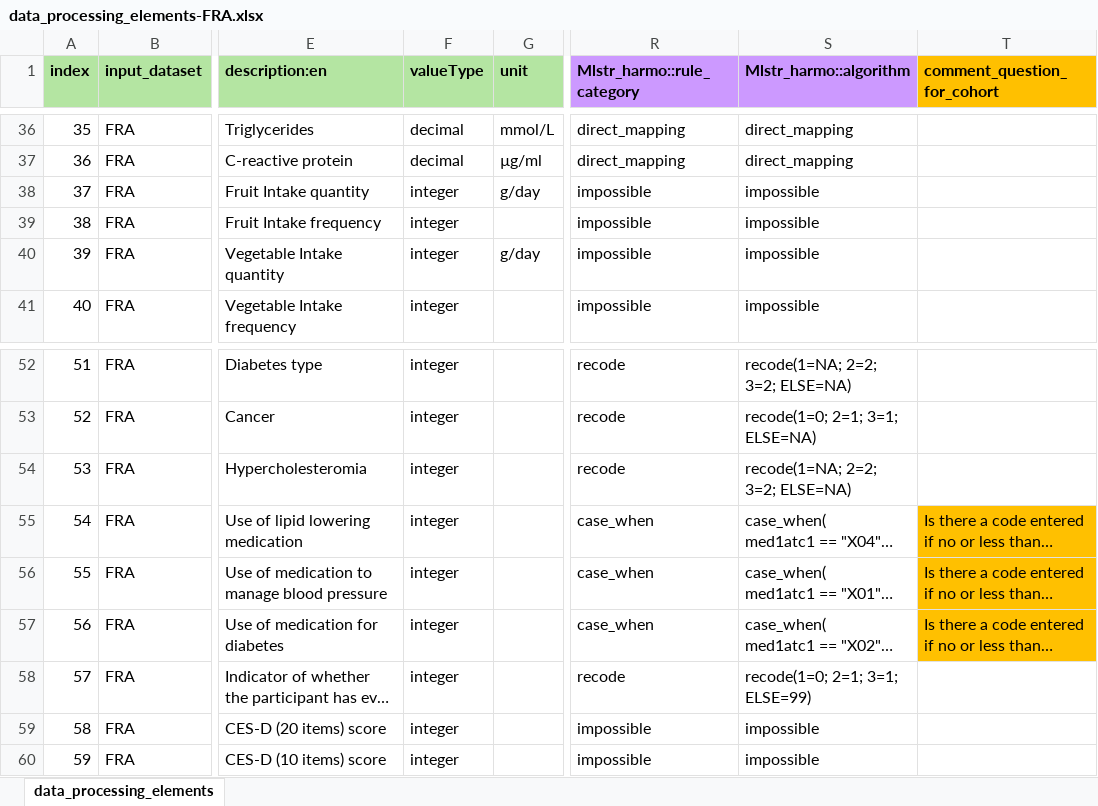
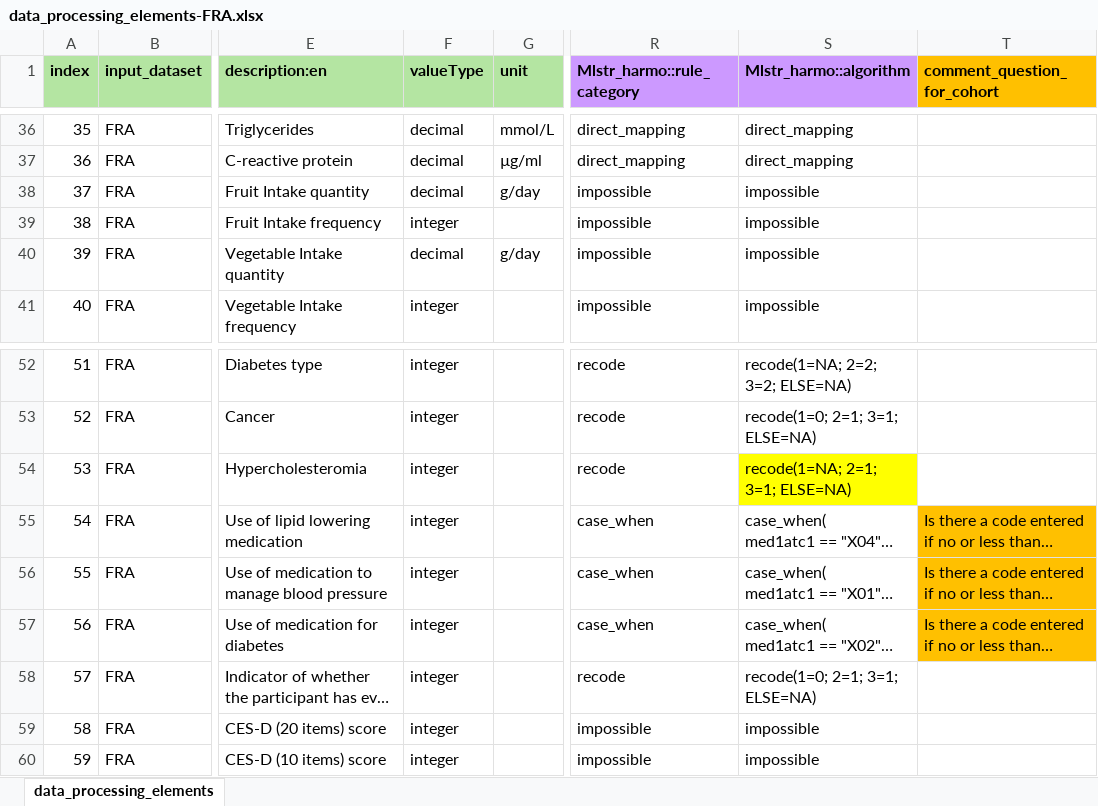
Before and after one commit to maelstrom-research/harmonization_ProPASS, an Excel workbook: data_processing_elements-FRA.xlsx, sheet data_processing_elements, drawn as a sheet; only a part is shown, gaps mark what is left out; long unchanged cells end in …; values as stored, in another font and other column widths than the file's, no borders; the diff names each change by its address in the sheet, - before the commit and + after, or states it on an @@ line.

Commit message:
Correcting cog_depression, dis_hypercholesteromia DPE + valuetype fruit and vegetable intake

```diff
--- a/data_processing_elements-FRA.xlsx (sheet data_processing_elements)
+++ b/data_processing_elements-FRA.xlsx (sheet data_processing_elements)
-F38 (valueType): integer
+F38 (valueType): decimal
-F40 (valueType): integer
+F40 (valueType): decimal
-S54 (Mlstr_harmo::algorithm): recode(1=NA; 2=2; 3=2; ELSE=NA)
+S54 (Mlstr_harmo::algorithm): recode(1=NA; 2=1; 3=1; ELSE=NA)
-S54 fill: none
+S54 fill: #FFFF00
-S58 (Mlstr_harmo::algorithm): recode(1=0; 2=1; 3=1; ELSE=99)
+S58 (Mlstr_harmo::algorithm): recode(1=0; 2=1; 3=1; ELSE=NA)
```
